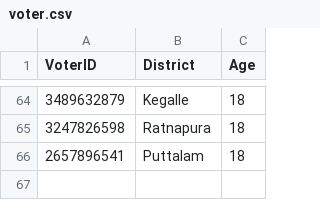
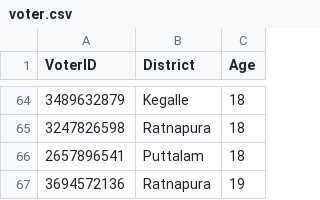
Before and after one commit to methasha20250805/VoterManagementSystem, a CSV file: voter.csv, drawn as a sheet; only a part is shown, gaps mark what is left out.

Commit message:
adding voters

```diff
--- a/voter.csv
+++ b/voter.csv
@@ -66 +66,2 @@ VoterID,District,Age
 2657896541,Puttalam,18
+3694572136,Ratnapura,19
```
